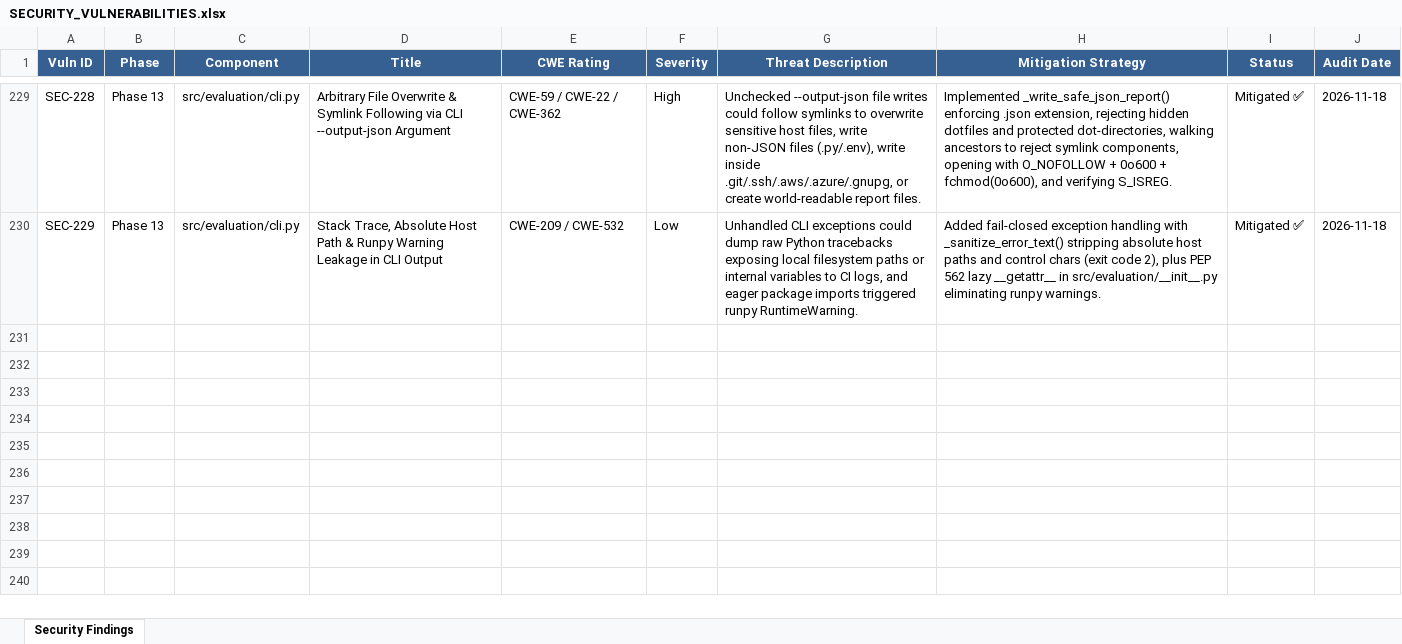
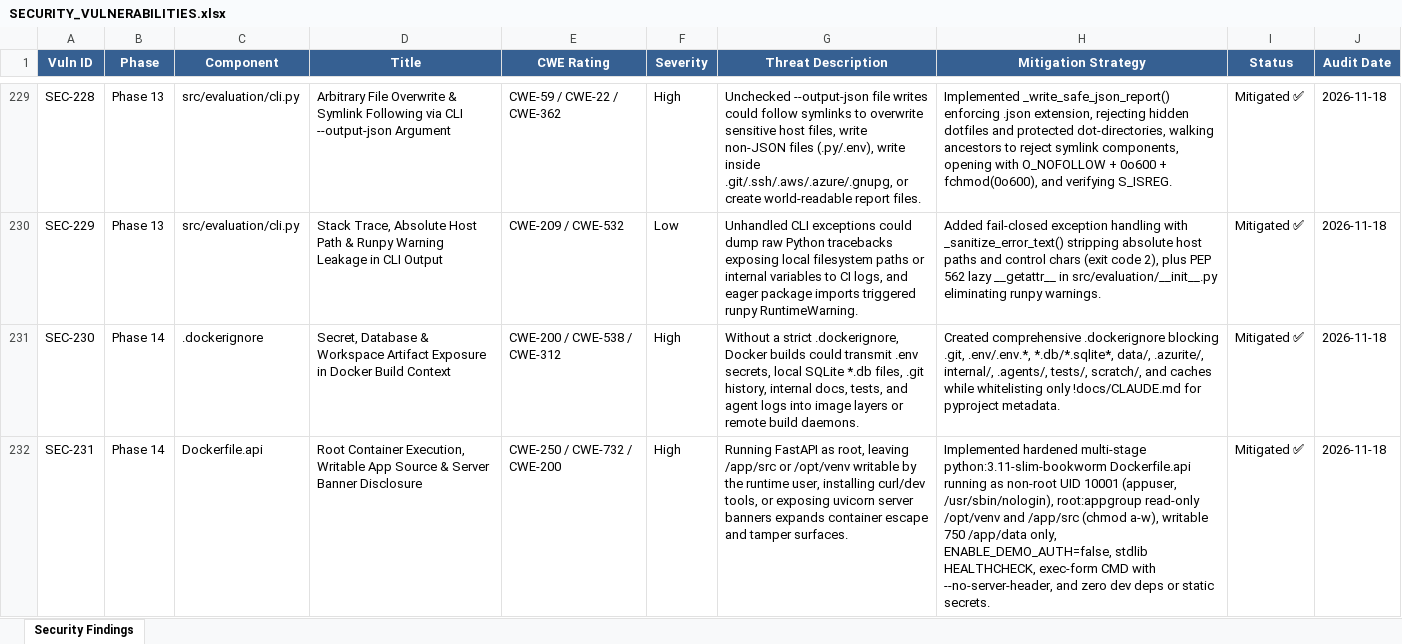
Before and after one commit to lokesh-repaka/enterprise-ap-invoice-automation, an Excel workbook: docs/SECURITY_VULNERABILITIES.xlsx, sheet Security Findings, drawn as a sheet; only a part is shown, gaps mark what is left out; values as stored, in another font and other column widths than the file's, no borders; the diff names each change by its address in the sheet, - before the commit and + after, or states it on an @@ line.

```diff
--- a/docs/SECURITY_VULNERABILITIES.xlsx (sheet Security Findings)
+++ b/docs/SECURITY_VULNERABILITIES.xlsx (sheet Security Findings)
+row 231: SEC-230 | Phase 14 | .dockerignore | Secret, Database & Workspace Artifact Exposure in Docker Build Context | CWE-200 / CWE-538 / CWE-312 | High | Without a strict .dockerignore, Docker builds could transmit .env secrets, local SQLite *.db files, .git history, internal docs, tests, and agent logs into image layers or remote build daemons. | Created comprehensive .dockerignore blocking .git, .env/.env.*, *.db/*.sqlite*, data/, .azurite/, internal/, .agents/, tests/, scratch/, and caches while whitelisting only !docs/CLAUDE.md for pyproject metadata. | Mitigated ✅ | 2026-11-18
+row 232: SEC-231 | Phase 14 | Dockerfile.api | Root Container Execution, Writable App Source & Server Banner Disclosure | CWE-250 / CWE-732 / CWE-200 | High | Running FastAPI as root, leaving /app/src or /opt/venv writable by the runtime user, installing curl/dev tools, or exposing uvicorn server banners expands container escape and tamper surfaces. | Implemented hardened multi-stage python:3.11-slim-bookworm Dockerfile.api running as non-root UID 10001 (appuser, /usr/sbin/nologin), root:appgroup read-only /opt/venv and /app/src (chmod a-w), writable 750 /app/data only, ENABLE_DEMO_AUTH=false, stdlib HEALTHCHECK, exec-form CMD with --no-server-header, and zero dev deps or static secrets. | Mitigated ✅ | 2026-11-18
```
Also changed, not shown: docs/TEST_CASES.xlsx, 5 other files.
